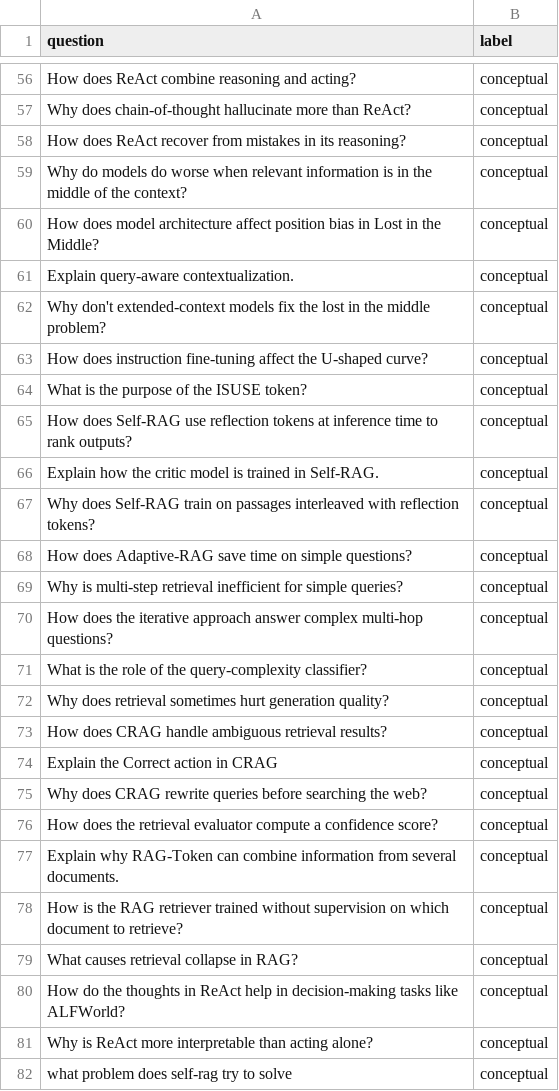
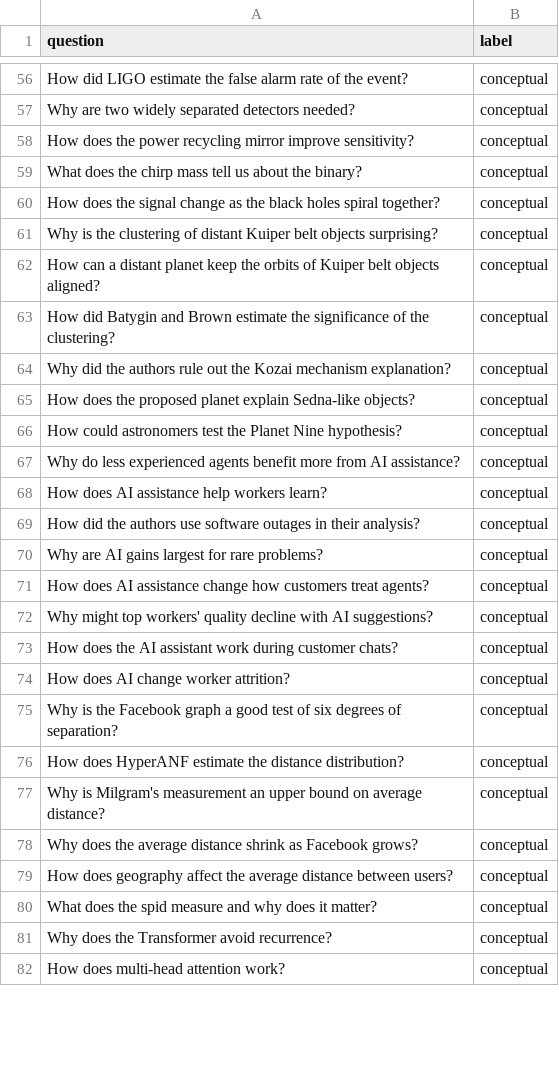
Before and after one commit to shubhamsinalkar/agentic-rag, a CSV file: data/router_queries.csv, drawn as a sheet; only a part is shown, gaps mark what is left out; the diff covers the shown part only.

```diff
--- a/data/router_queries.csv
+++ b/data/router_queries.csv
@@ -56,27 +56,27 @@ question,label
-"How does ReAct combine reasoning and acting?",conceptual
-"Why does chain-of-thought hallucinate more than ReAct?",conceptual
-"How does ReAct recover from mistakes in its reasoning?",conceptual
-"Why do models do worse when relevant information is in the middle of the context?",conceptual
-"How does model architecture affect position bias in Lost in the Middle?",conceptual
-"Explain query-aware contextualization.",conceptual
-"Why don't extended-context models fix the lost in the middle problem?",conceptual
-"How does instruction fine-tuning affect the U-shaped curve?",conceptual
-"What is the purpose of the ISUSE token?",conceptual
-"How does Self-RAG use reflection tokens at inference time to rank outputs?",conceptual
-"Explain how the critic model is trained in Self-RAG.",conceptual
-"Why does Self-RAG train on passages interleaved with reflection tokens?",conceptual
-"How does Adaptive-RAG save time on simple questions?",conceptual
-"Why is multi-step retrieval inefficient for simple queries?",conceptual
-"How does the iterative approach answer complex multi-hop questions?",conceptual
-"What is the role of the query-complexity classifier?",conceptual
-"Why does retrieval sometimes hurt generation quality?",conceptual
-"How does CRAG handle ambiguous retrieval results?",conceptual
-"Explain the Correct action in CRAG",conceptual
-"Why does CRAG rewrite queries before searching the web?",conceptual
-"How does the retrieval evaluator compute a confidence score?",conceptual
-"Explain why RAG-Token can combine information from several documents.",conceptual
-"How is the RAG retriever trained without supervision on which document to retrieve?",conceptual
-"What causes retrieval collapse in RAG?",conceptual
-"How do the thoughts in ReAct help in decision-making tasks like ALFWorld?",conceptual
-"Why is ReAct more interpretable than acting alone?",conceptual
-"what problem does self-rag try to solve",conceptual
+"How did LIGO estimate the false alarm rate of the event?",conceptual
+"Why are two widely separated detectors needed?",conceptual
+"How does the power recycling mirror improve sensitivity?",conceptual
+"What does the chirp mass tell us about the binary?",conceptual
+"How does the signal change as the black holes spiral together?",conceptual
+"Why is the clustering of distant Kuiper belt objects surprising?",conceptual
+"How can a distant planet keep the orbits of Kuiper belt objects aligned?",conceptual
+"How did Batygin and Brown estimate the significance of the clustering?",conceptual
+"Why did the authors rule out the Kozai mechanism explanation?",conceptual
+"How does the proposed planet explain Sedna-like objects?",conceptual
+"How could astronomers test the Planet Nine hypothesis?",conceptual
+"Why do less experienced agents benefit more from AI assistance?",conceptual
+"How does AI assistance help workers learn?",conceptual
+"How did the authors use software outages in their analysis?",conceptual
+"Why are AI gains largest for rare problems?",conceptual
+"How does AI assistance change how customers treat agents?",conceptual
+"Why might top workers' quality decline with AI suggestions?",conceptual
+"How does the AI assistant work during customer chats?",conceptual
+"How does AI change worker attrition?",conceptual
+"Why is the Facebook graph a good test of six degrees of separation?",conceptual
+"How does HyperANF estimate the distance distribution?",conceptual
+"Why is Milgram's measurement an upper bound on average distance?",conceptual
+"Why does the average distance shrink as Facebook grows?",conceptual
+"How does geography affect the average distance between users?",conceptual
+"What does the spid measure and why does it matter?",conceptual
+"Why does the Transformer avoid recurrence?",conceptual
+"How does multi-head attention work?",conceptual
```
Also changed, not shown: 99 edited cells elsewhere in this file, 23 other files.
